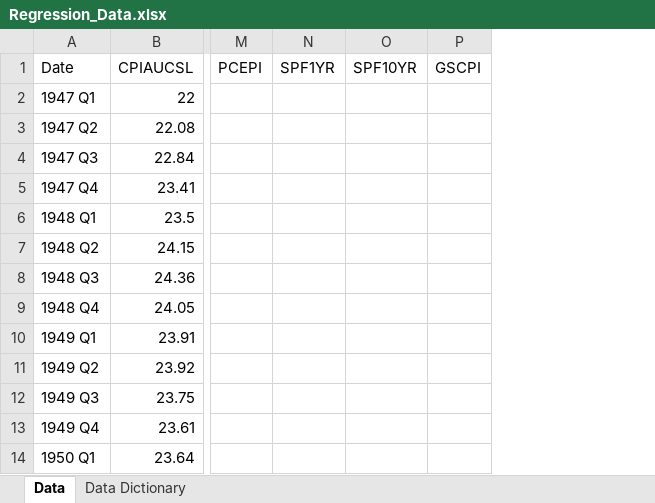
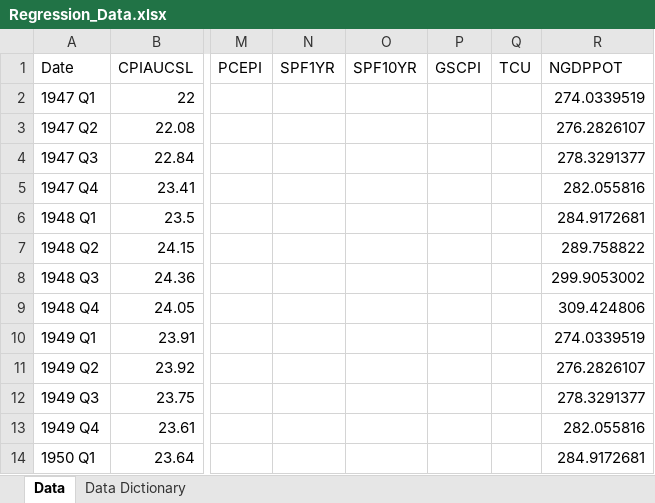
Before and after one commit to johnathansun/ec1499, an Excel workbook: Replication Package/Code and Data/(1) Data/Public Data/Regression_Data.xlsx, sheet Data, drawn as a sheet; only a part is shown, gaps mark what is left out; values as stored, in another font and other column widths than the file's, no borders; the diff names each change by its address in the sheet, - before the commit and + after, or states it on an @@ line.

```diff
--- a/Replication Package/Code and Data/(1) Data/Public Data/Regression_Data.xlsx (sheet Data)
+++ b/Replication Package/Code and Data/(1) Data/Public Data/Regression_Data.xlsx (sheet Data)
+column Q (TCU), empty
+column R (NGDPPOT), rows 2-14: 274.0339519 | 276.2826107 | 278.3291377 | 282.055816 | 284.9172681 | 289.758822 | 299.9053002 | 309.424806 | 274.0339519 | 276.2826107 | 278.3291377 | 282.055816 | 284.9172681
```
Also changed, not shown: sheet Data Dictionary, 37 other files.
